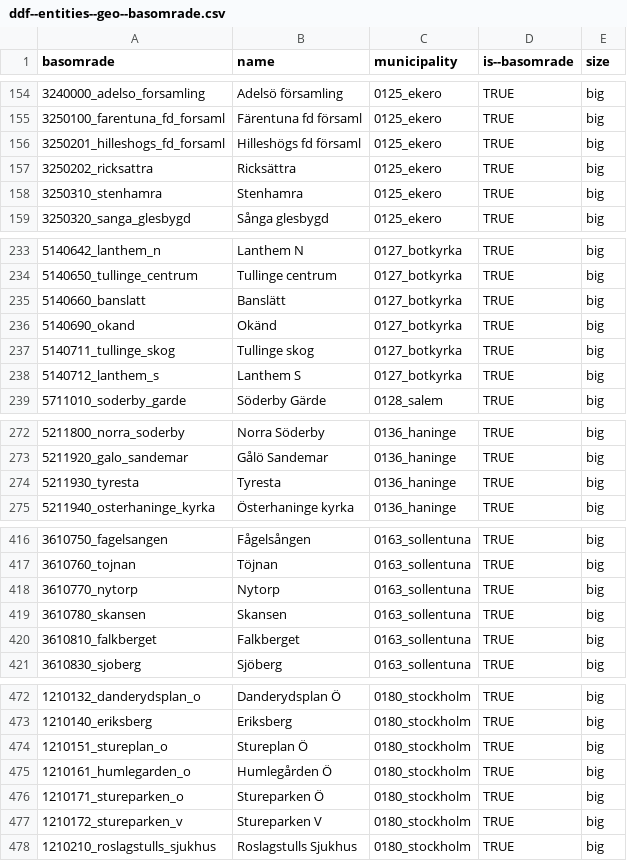
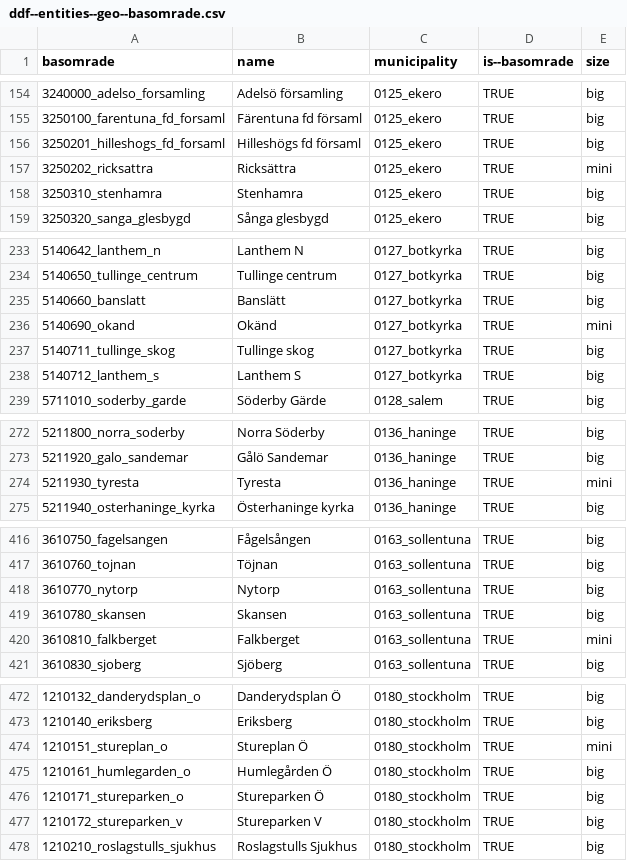
Before and after one commit to angieskazka/ddf--sodertorn--stockholm_lan_basomrade, a CSV file: ddf--entities--geo--basomrade.csv, drawn as a sheet; only a part is shown, gaps mark what is left out; the diff covers the shown part only.

Commit message:
Add size of base areas: replace some with mini

```diff
--- a/ddf--entities--geo--basomrade.csv
+++ b/ddf--entities--geo--basomrade.csv
@@ -156,3 +156,3 @@ basomrade,name,municipality,is--basomrade,size
 3250201_hilleshogs_fd_forsaml, Hilleshögs fd församl,0125_ekero,TRUE,big
-3250202_ricksattra, Ricksättra,0125_ekero,TRUE,big
+3250202_ricksattra, Ricksättra,0125_ekero,TRUE,mini
 3250310_stenhamra, Stenhamra,0125_ekero,TRUE,big
@@ -235,3 +235,3 @@ basomrade,name,municipality,is--basomrade,size
 5140660_banslatt, Banslätt,0127_botkyrka,TRUE,big
-5140690_okand,Okänd,0127_botkyrka,TRUE,big
+5140690_okand,Okänd,0127_botkyrka,TRUE,mini
 5140711_tullinge_skog, Tullinge skog,0127_botkyrka,TRUE,big
@@ -273,3 +273,3 @@ basomrade,name,municipality,is--basomrade,size
 5211920_galo_sandemar, Gålö Sandemar,0136_haninge,TRUE,big
-5211930_tyresta, Tyresta,0136_haninge,TRUE,big
+5211930_tyresta, Tyresta,0136_haninge,TRUE,mini
 5211940_osterhaninge_kyrka, Österhaninge kyrka,0136_haninge,TRUE,big
@@ -419,3 +419,3 @@ basomrade,name,municipality,is--basomrade,size
 3610780_skansen, Skansen,0163_sollentuna,TRUE,big
-3610810_falkberget, Falkberget,0163_sollentuna,TRUE,big
+3610810_falkberget, Falkberget,0163_sollentuna,TRUE,mini
 3610830_sjoberg, Sjöberg,0163_sollentuna,TRUE,big
@@ -473,3 +473,3 @@ basomrade,name,municipality,is--basomrade,size
 1210140_eriksberg, Eriksberg,0180_stockholm,TRUE,big
-1210151_stureplan_o, Stureplan Ö,0180_stockholm,TRUE,big
+1210151_stureplan_o, Stureplan Ö,0180_stockholm,TRUE,mini
 1210161_humlegarden_o, Humlegården Ö,0180_stockholm,TRUE,big
```
Also changed, not shown: 37 edited cells elsewhere in this file.
